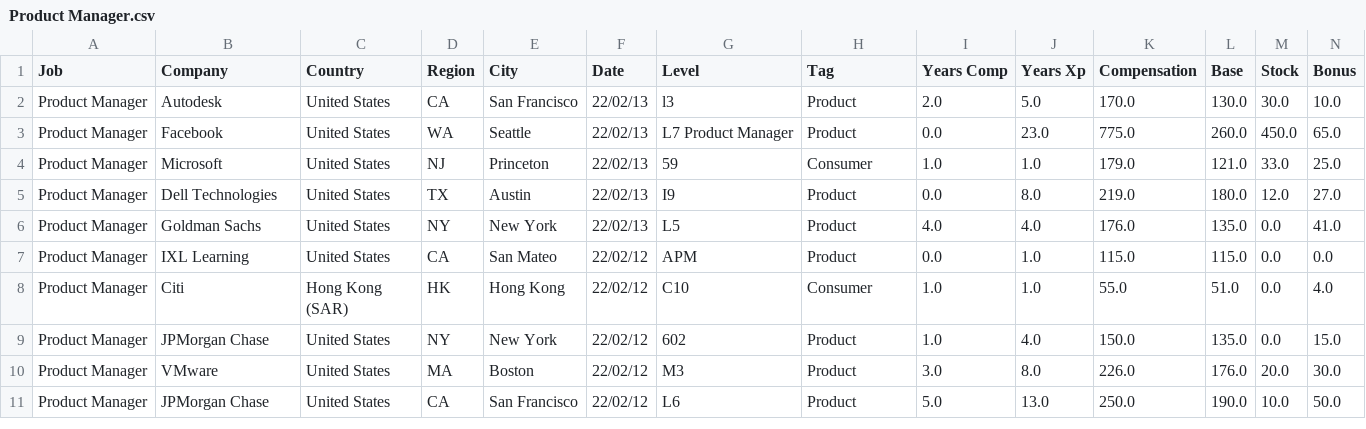
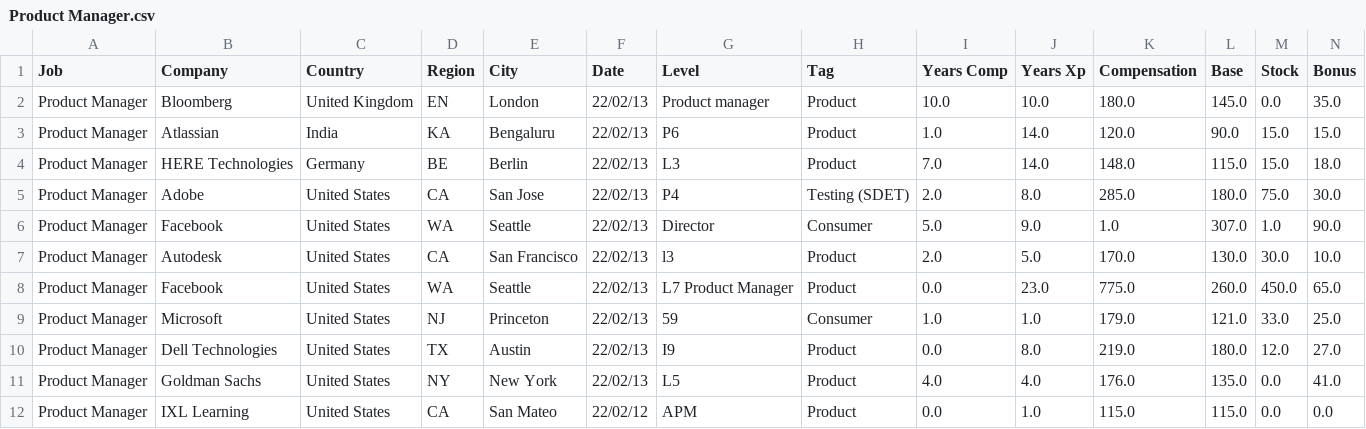
Before and after one commit to afruoy/scraper-levels.fyi, a CSV file: db/Product Manager.csv, drawn as a sheet; only a part is shown; the shorter side is filled out with more unchanged rows; rows hold the shown columns only; the diff names each change by its address in the sheet, - before the commit and + after, or states it on an @@ line.

```diff
--- a/db/Product Manager.csv
+++ b/db/Product Manager.csv
+row 2: Product Manager | Bloomberg | United Kingdom | EN | London | 22/02/13 | Product manager | Product | 10.0 | 10.0 | 180.0 | 145.0 | 0.0 | 35.0
+row 3: Product Manager | Atlassian | India | KA | Bengaluru | 22/02/13 | P6 | Product | 1.0 | 14.0 | 120.0 | 90.0 | 15.0 | 15.0
+row 4: Product Manager | HERE Technologies | Germany | BE | Berlin | 22/02/13 | L3 | Product | 7.0 | 14.0 | 148.0 | 115.0 | 15.0 | 18.0
+row 5: Product Manager | Adobe | United States | CA | San Jose | 22/02/13 | P4 | Testing (SDET) | 2.0 | 8.0 | 285.0 | 180.0 | 75.0 | 30.0
+row 6: Product Manager | Facebook | United States | WA | Seattle | 22/02/13 | Director | Consumer | 5.0 | 9.0 | 1.0 | 307.0 | 1.0 | 90.0
```
Also changed, not shown: db/Business Analyst.csv, db/Data Scientist.csv, 8 other files.
